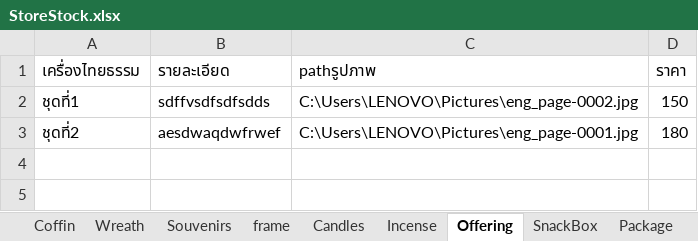
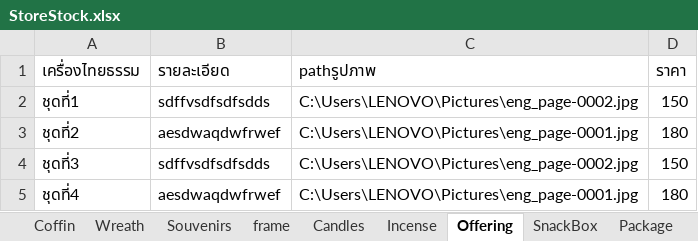
Before and after one commit to Chotika0538/SoftwareProject, an Excel workbook: StoreStock.xlsx, sheet Offering, drawn as a sheet; values as stored, in another font and other column widths than the file's, no borders; the diff names each change by its address in the sheet, - before the commit and + after, or states it on an @@ line.

```diff
--- a/StoreStock.xlsx (sheet Offering)
+++ b/StoreStock.xlsx (sheet Offering)
+row 4: ชุดที่3 | sdffvsdfsdfsdds | C:\Users\LENOVO\Pictures\eng_page-0002.jpg | 150
+row 5: ชุดที่4 | aesdwaqdwfrwef | C:\Users\LENOVO\Pictures\eng_page-0001.jpg | 180
```
Also changed, not shown: sheet frame, sheet Wreath, sheet SnackBox, 22 other files.
